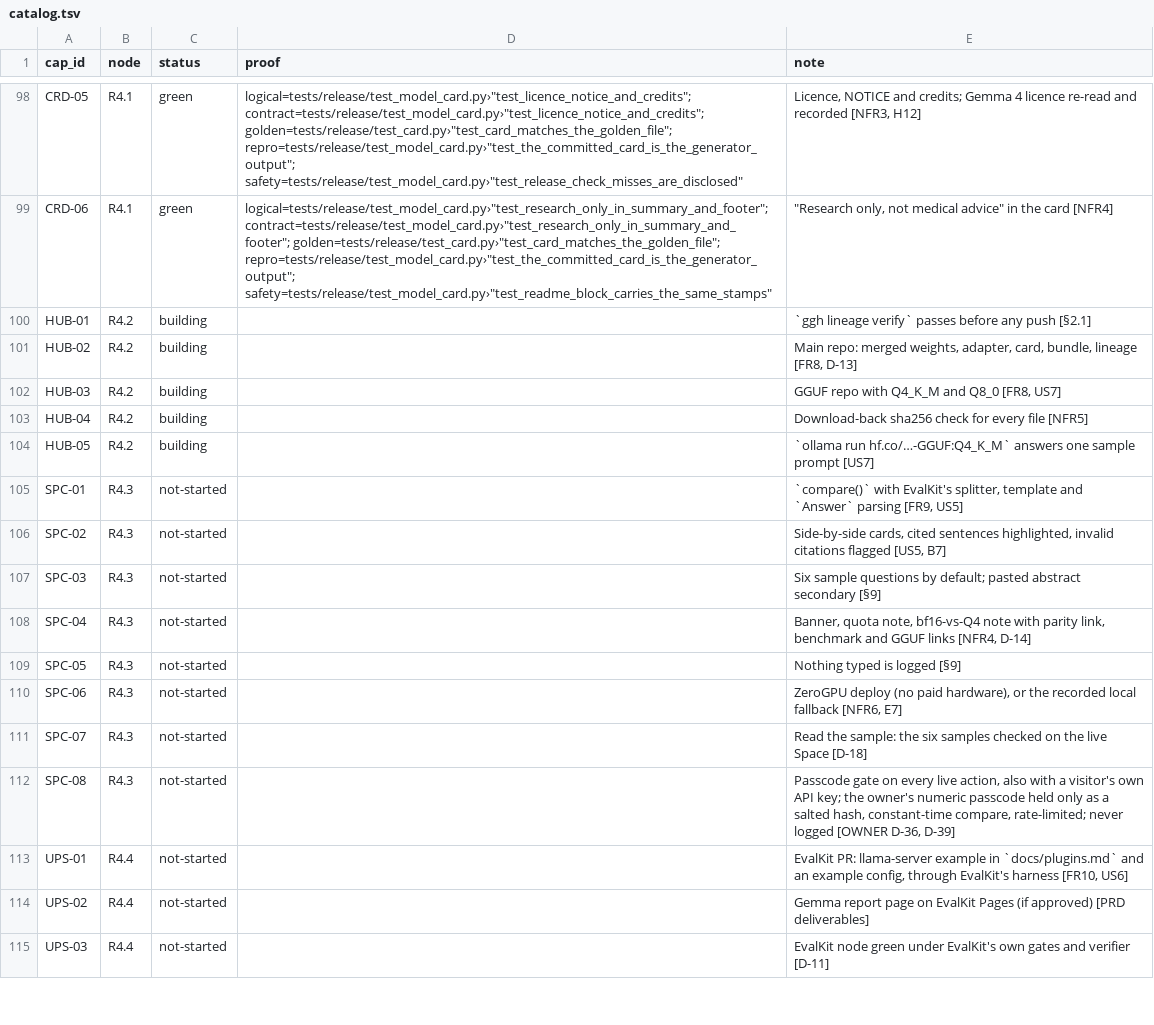
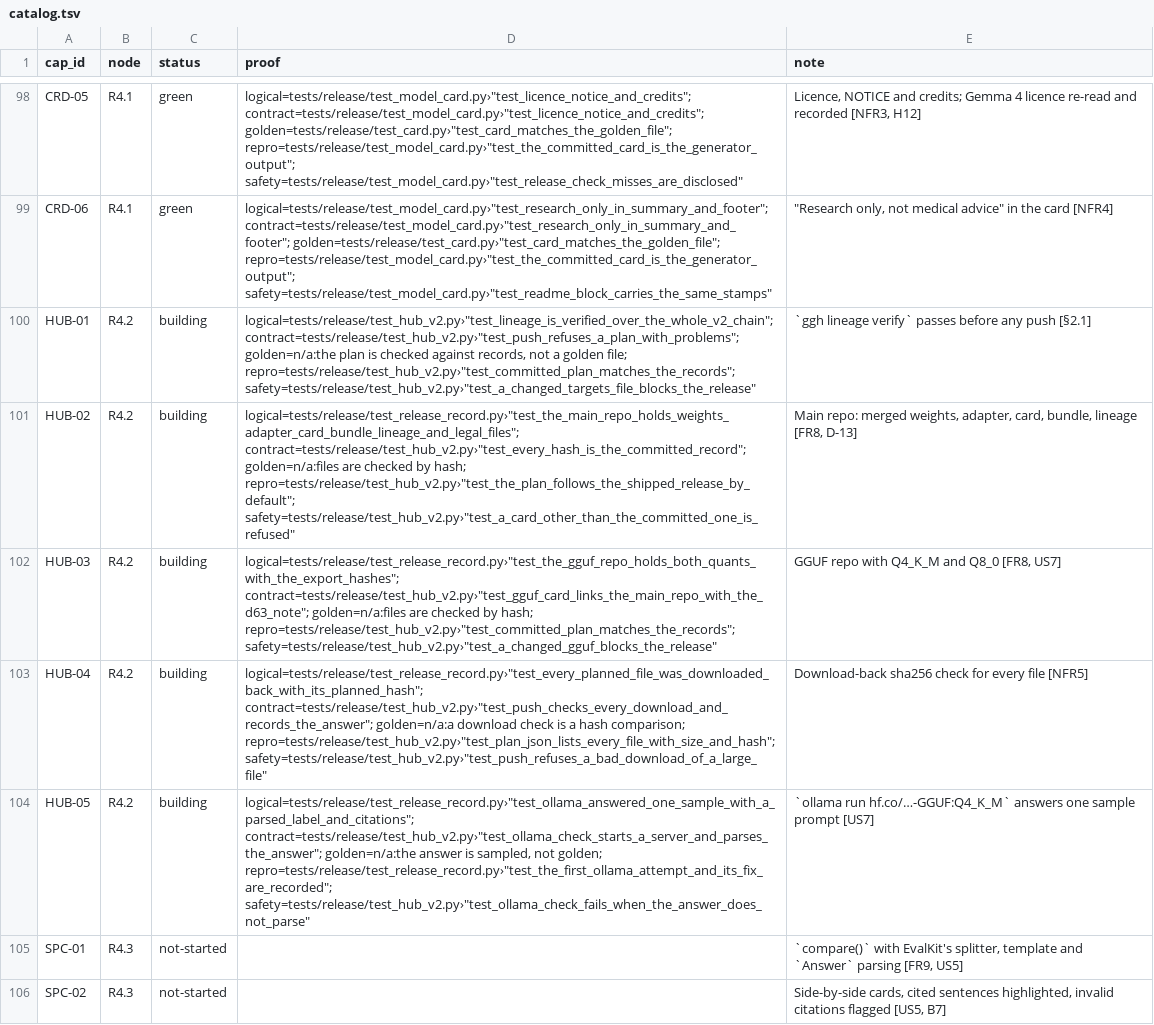
Before and after one commit to biplob819/gemma-grounded-health, a TSV file: docs/graph/catalog.tsv, drawn as a sheet; only a part is shown, gaps mark what is left out; the shorter side is filled out with more unchanged rows.

```diff
--- a/docs/graph/catalog.tsv
+++ b/docs/graph/catalog.tsv
@@ -99,7 +99,7 @@ CRD-05	R4.1	green	"logical=tests/release/test_model_card.py›""test_licence_not
 CRD-06	R4.1	green	"logical=tests/release/test_model_card.py›""test_research_only_in_summary_and_footer""; contract=tests/release/test_model_card.py›""test_research_only_in_summary_and_footer""; golden=tests/release/test_card.py›""test_card_matches_the_golden_file""; repro=tests/release/test_model_card.py›""test_the_committed_card_is_the_generator_output""; safety=tests/release/test_model_card.py›""test_readme_block_carries_the_same_stamps"""	"""Research only, not medical advice"" in the card [NFR4]"
-HUB-01	R4.2	building		`ggh lineage verify` passes before any push [§2.1]
-HUB-02	R4.2	building		Main repo: merged weights, adapter, card, bundle, lineage [FR8, D-13]
-HUB-03	R4.2	building		GGUF repo with Q4_K_M and Q8_0 [FR8, US7]
-HUB-04	R4.2	building		Download-back sha256 check for every file [NFR5]
-HUB-05	R4.2	building		`ollama run hf.co/…-GGUF:Q4_K_M` answers one sample prompt [US7]
+HUB-01	R4.2	building	"logical=tests/release/test_hub_v2.py›""test_lineage_is_verified_over_the_whole_v2_chain""; contract=tests/release/test_hub_v2.py›""test_push_refuses_a_plan_with_problems""; golden=n/a:the plan is checked against records, not a golden file; repro=tests/release/test_hub_v2.py›""test_committed_plan_matches_the_records""; safety=tests/release/test_hub_v2.py›""test_a_changed_targets_file_blocks_the_release"""	`ggh lineage verify` passes before any push [§2.1]
+HUB-02	R4.2	building	"logical=tests/release/test_release_record.py›""test_the_main_repo_holds_weights_adapter_card_bundle_lineage_and_legal_files""; contract=tests/release/test_hub_v2.py›""test_every_hash_is_the_committed_record""; golden=n/a:files are checked by hash; repro=tests/release/test_hub_v2.py›""test_the_plan_follows_the_shipped_release_by_default""; safety=tests/release/test_hub_v2.py›""test_a_card_other_than_the_committed_one_is_refused"""	Main repo: merged weights, adapter, card, bundle, lineage [FR8, D-13]
+HUB-03	R4.2	building	"logical=tests/release/test_release_record.py›""test_the_gguf_repo_holds_both_quants_with_the_export_hashes""; contract=tests/release/test_hub_v2.py›""test_gguf_card_links_the_main_repo_with_the_d63_note""; golden=n/a:files are checked by hash; repro=tests/release/test_hub_v2.py›""test_committed_plan_matches_the_records""; safety=tests/release/test_hub_v2.py›""test_a_changed_gguf_blocks_the_release"""	GGUF repo with Q4_K_M and Q8_0 [FR8, US7]
+HUB-04	R4.2	building	"logical=tests/release/test_release_record.py›""test_every_planned_file_was_downloaded_back_with_its_planned_hash""; contract=tests/release/test_hub_v2.py›""test_push_checks_every_download_and_records_the_answer""; golden=n/a:a download check is a hash comparison; repro=tests/release/test_hub_v2.py›""test_plan_json_lists_every_file_with_size_and_hash""; safety=tests/release/test_hub_v2.py›""test_push_refuses_a_bad_download_of_a_large_file"""	Download-back sha256 check for every file [NFR5]
+HUB-05	R4.2	building	"logical=tests/release/test_release_record.py›""test_ollama_answered_one_sample_with_a_parsed_label_and_citations""; contract=tests/release/test_hub_v2.py›""test_ollama_check_starts_a_server_and_parses_the_answer""; golden=n/a:the answer is sampled, not golden; repro=tests/release/test_release_record.py›""test_the_first_ollama_attempt_and_its_fix_are_recorded""; safety=tests/release/test_hub_v2.py›""test_ollama_check_fails_when_the_answer_does_not_parse"""	`ollama run hf.co/…-GGUF:Q4_K_M` answers one sample prompt [US7]
 SPC-01	R4.3	not-started		`compare()` with EvalKit's splitter, template and `Answer` parsing [FR9, US5]
```
Also changed, not shown: 10 other files.
